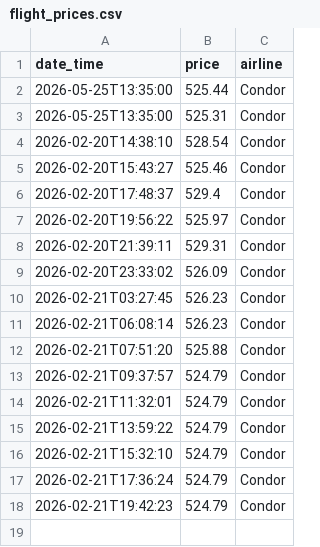
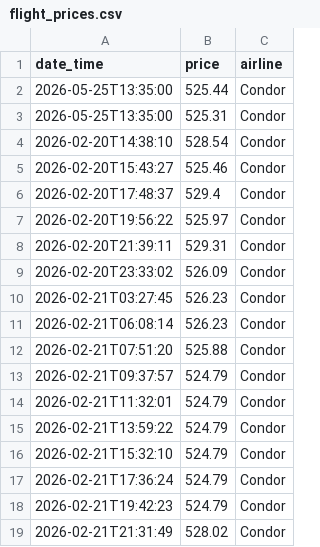
Before and after one commit to nitram22/flight-price-tracker, a CSV file: flight_prices.csv, drawn as a sheet; the diff names each change by its address in the sheet, - before the commit and + after, or states it on an @@ line.

```diff
--- a/flight_prices.csv
+++ b/flight_prices.csv
+row 19: 2026-02-21T21:31:49 | 528.02 | Condor
```
Also changed, not shown: 2 other files.
